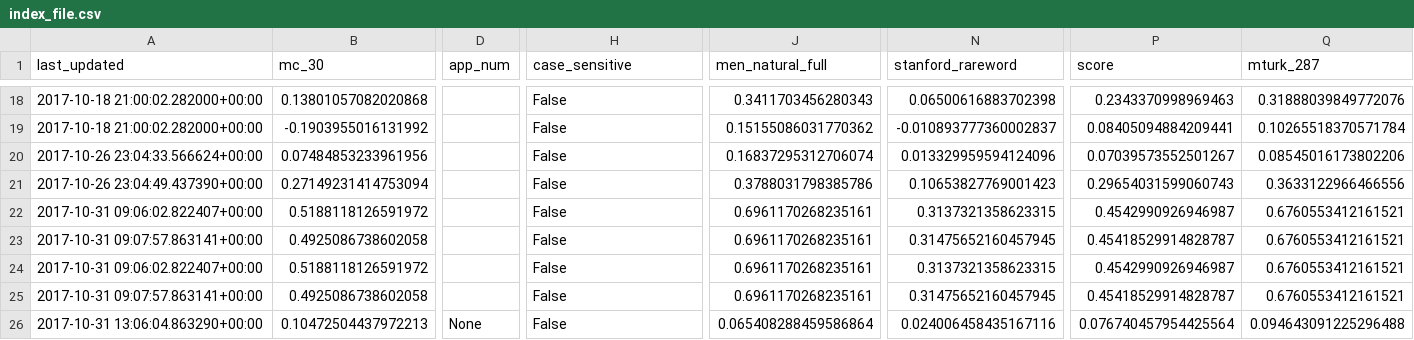
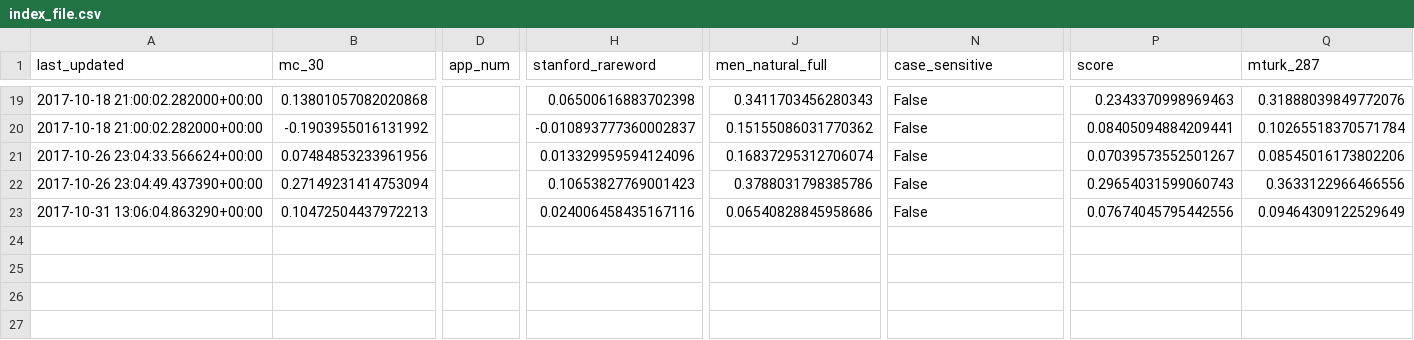
Before and after one commit to JaredFern/VecShare, a CSV file: vecshare/index_file.csv, drawn as a sheet; only a part is shown, gaps mark what is left out; removed rows and columns are numbered as before the commit, all else as after; rows hold the shown columns only; the diff covers the shown part only; the diff names each change by its address in the sheet, - before the commit and + after, or states it on an @@ line.

Commit message:
Site updated: 2017-10-31 10:04:49

```diff
--- a/vecshare/index_file.csv
+++ b/vecshare/index_file.csv
-H1: case_sensitive
+H1: stanford_rareword
-N1: stanford_rareword
+N1: case_sensitive
-H19 (stanford_rareword): False
+H19 (stanford_rareword): 0.06500616883702398
-N19 (case_sensitive): 0.06500616883702398
+N19 (case_sensitive): False
-H20 (stanford_rareword): False
+H20 (stanford_rareword): -0.010893777360002837
-N20 (case_sensitive): -0.010893777360002837
+N20 (case_sensitive): False
-H21 (stanford_rareword): False
+H21 (stanford_rareword): 0.013329959594124096
-N21 (case_sensitive): 0.013329959594124096
+N21 (case_sensitive): False
-H22 (stanford_rareword): False
+H22 (stanford_rareword): 0.10653827769001423
-N22 (case_sensitive): 0.10653827769001423
+N22 (case_sensitive): False
-row 22: 2017-10-31 09:06:02.822407+00:00 | 0.5188118126591972 |  | False | 0.6961170268235161 | 0.3137321358623315 | 0.4542990926946987 | 0.6760553412161521
-row 23: 2017-10-31 09:07:57.863141+00:00 | 0.4925086738602058 |  | False | 0.6961170268235161 | 0.31475652160457945 | 0.45418529914828787 | 0.6760553412161521
-row 24: 2017-10-31 09:06:02.822407+00:00 | 0.5188118126591972 |  | False | 0.6961170268235161 | 0.3137321358623315 | 0.4542990926946987 | 0.6760553412161521
-row 25: 2017-10-31 09:07:57.863141+00:00 | 0.4925086738602058 |  | False | 0.6961170268235161 | 0.31475652160457945 | 0.45418529914828787 | 0.6760553412161521
-D23 (app_num): None
+D23 (app_num): (empty)
-H23 (stanford_rareword): False
+H23 (stanford_rareword): 0.024006458435167116
-J23 (men_natural_full): 0.065408288459586864
+J23 (men_natural_full): 0.06540828845958686
-N23 (case_sensitive): 0.024006458435167116
+N23 (case_sensitive): False
-P23 (score): 0.076740457954425564
+P23 (score): 0.07674045795442556
-Q23 (mturk_287): 0.094643091225296488
+Q23 (mturk_287): 0.09464309122529649
```
Also changed, not shown: 2 added rows, 1 removed row and 30 edited cells elsewhere in this file.
